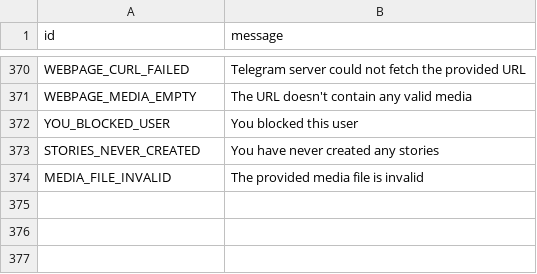
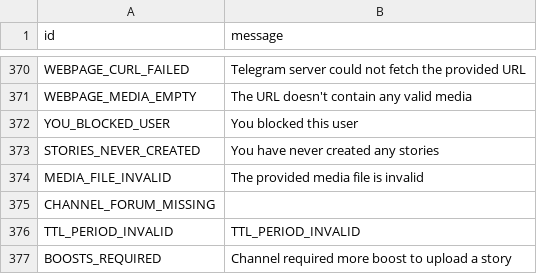
Before and after one commit to Mayuri-Chan/pyrofork, a TSV file: compiler/errors/source/400_BAD_REQUEST.tsv, drawn as a sheet; only a part is shown, gaps mark what is left out.

Commit message:
Pyrofork: Add 5 more errors to known errors
Signed-off-by: wulan17 <wulan17@nusantararom.org>

```diff
--- a/compiler/errors/source/400_BAD_REQUEST.tsv
+++ b/compiler/errors/source/400_BAD_REQUEST.tsv
@@ -374 +374,4 @@ STORIES_NEVER_CREATED	You have never created any stories
 MEDIA_FILE_INVALID	The provided media file is invalid
+CHANNEL_FORUM_MISSING	
+TTL_PERIOD_INVALID	TTL_PERIOD_INVALID
+BOOSTS_REQUIRED	Channel required more boost to upload a story
```
Also changed, not shown: compiler/errors/source/403_FORBIDDEN.tsv.
